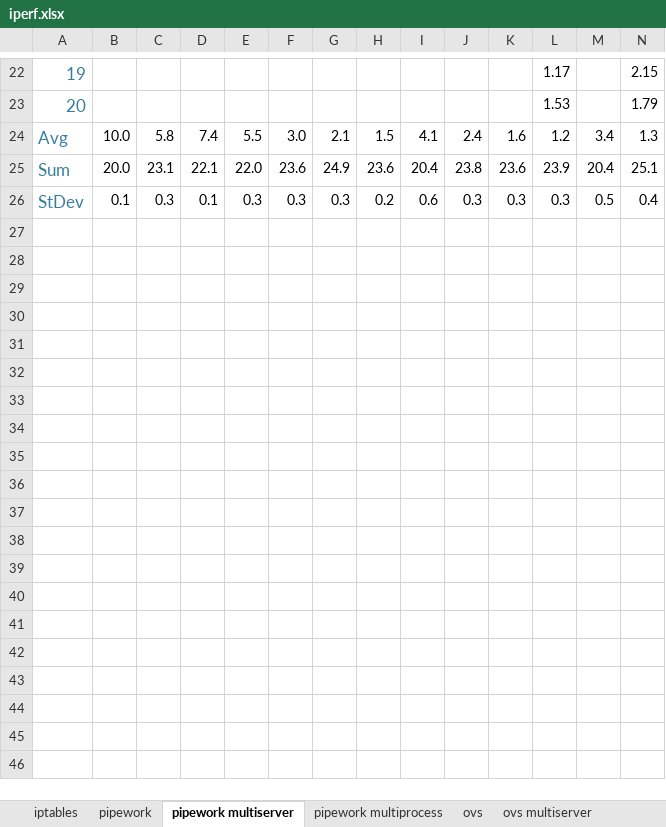
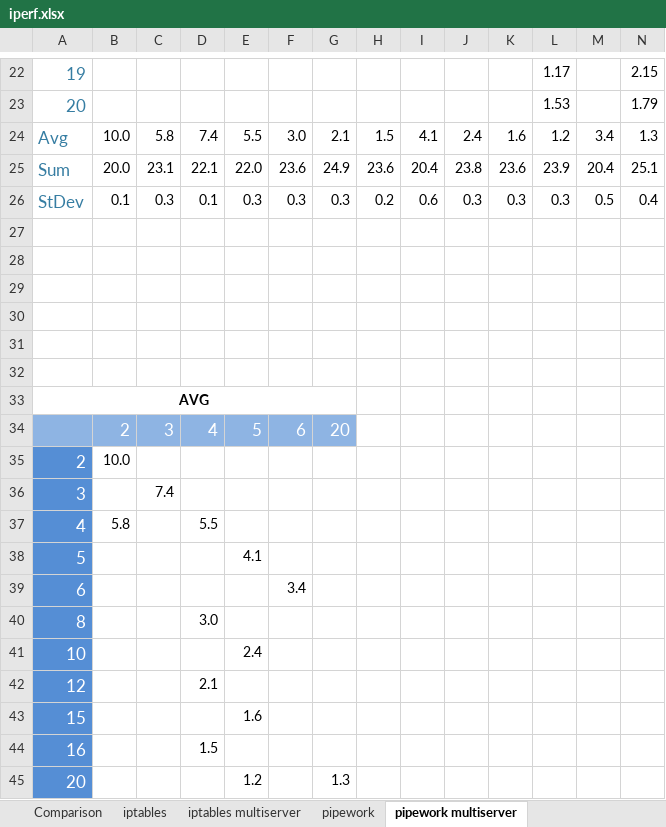
Before and after one commit to pyotr777/dockerNetworkBenchmarkTools, an Excel workbook: iperf.xlsx, sheet pipework multiserver, drawn as a sheet; only a part is shown, gaps mark what is left out; values as stored, in another font and other column widths than the file's, no borders; charts and pictures not drawn; the diff names each change by its address in the sheet, - before the commit and + after, or states it on an @@ line.

```diff
--- a/iperf.xlsx (sheet pipework multiserver)
+++ b/iperf.xlsx (sheet pipework multiserver)
+sheet tab: Comparison
+sheet tab: iptables multiserver
+row 27: (empty)
+row 28: (empty)
+row 29: (empty)
+row 30: (empty)
+row 31: (empty)
+row 32: (empty)
+row 33: AVG
+row 34:  | 2 | 3 | 4 | 5 | 6 | 20
+row 35: 2 | 10.0
+row 36: 3 |  | 7.4
+row 37: 4 | 5.8 |  | 5.5
+row 38: 5 |  |  |  | 4.1
+row 39: 6 |  |  |  |  | 3.4
+row 40: 8 |  |  | 3.0
+row 41: 10 |  |  |  | 2.4
+row 42: 12 |  |  | 2.1
+row 43: 15 |  |  |  | 1.6
+row 44: 16 |  |  | 1.5
+row 45: 20 |  |  |  | 1.2 |  | 1.3
```
Also changed, not shown: sheet iptables, sheet ovs multiprocess, sheet pipework multiprocess, sheet ovs multiserver, sheet pipework, sheet ovs, other sheet tabs, formulas that keep their value, charts or pictures, 13 other files.
